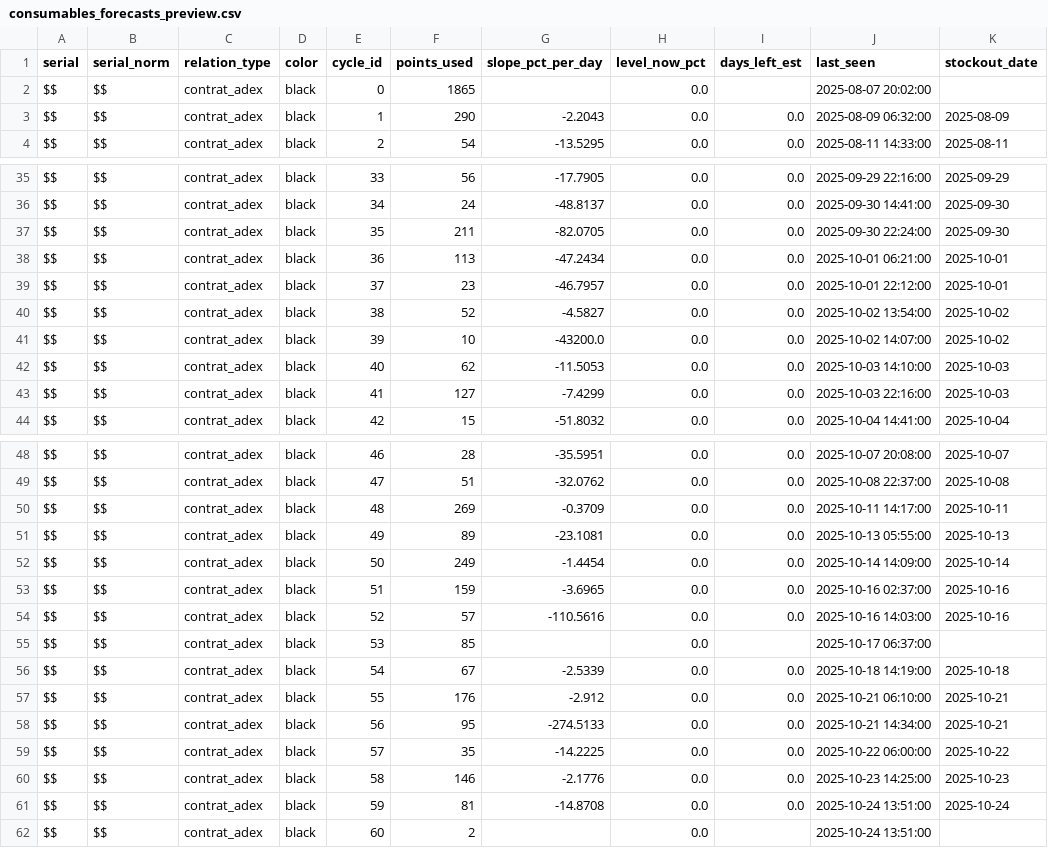
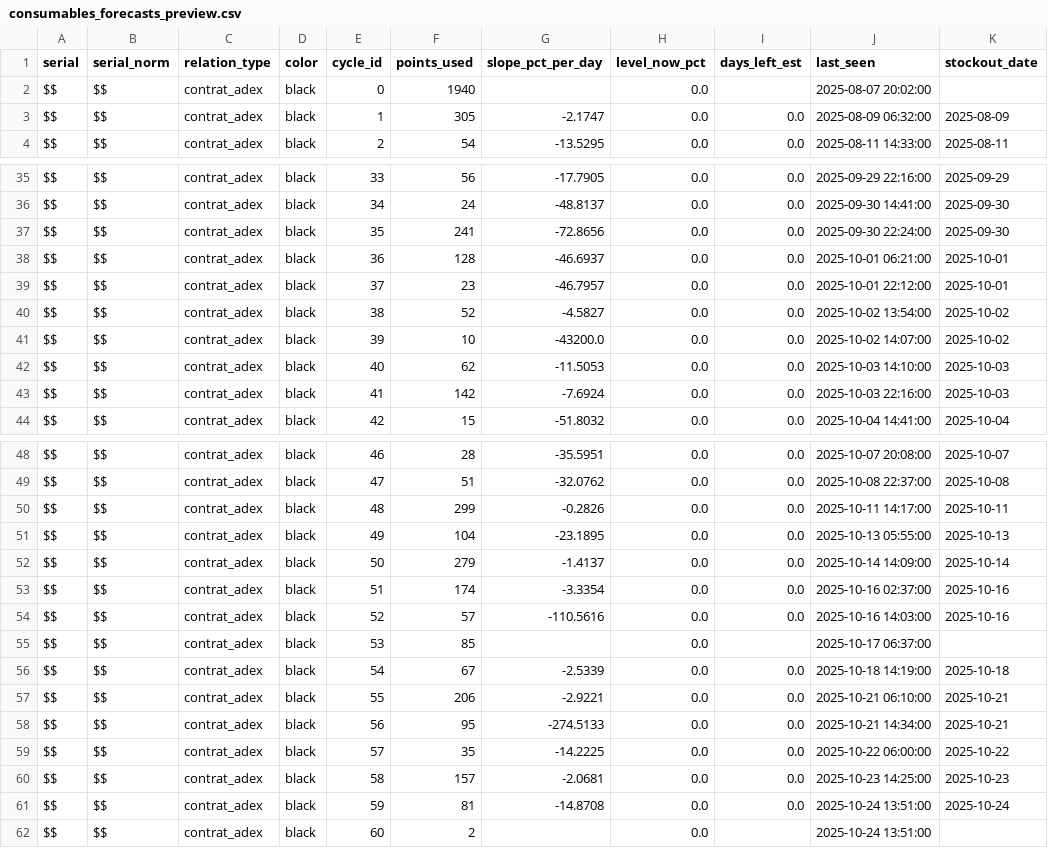
Before and after one commit to Sebastien2709/imprimante-proactive, a CSV file: data/processed/consumables_forecasts_preview.csv, drawn as a sheet; only a part is shown, gaps mark what is left out; the diff covers the shown part only; the diff names each change by its address in the sheet, - before the commit and + after, or states it on an @@ line.

```diff
--- a/data/processed/consumables_forecasts_preview.csv
+++ b/data/processed/consumables_forecasts_preview.csv
-F2 (points_used): 1865
+F2 (points_used): 1940
-F3 (points_used): 290
+F3 (points_used): 305
-G3 (slope_pct_per_day): -2.2043
+G3 (slope_pct_per_day): -2.1747
-F37 (points_used): 211
+F37 (points_used): 241
-G37 (slope_pct_per_day): -82.0705
+G37 (slope_pct_per_day): -72.8656
-F38 (points_used): 113
+F38 (points_used): 128
-G38 (slope_pct_per_day): -47.2434
+G38 (slope_pct_per_day): -46.6937
-F43 (points_used): 127
+F43 (points_used): 142
-G43 (slope_pct_per_day): -7.4299
+G43 (slope_pct_per_day): -7.6924
-F50 (points_used): 269
+F50 (points_used): 299
-G50 (slope_pct_per_day): -0.3709
+G50 (slope_pct_per_day): -0.2826
-F51 (points_used): 89
+F51 (points_used): 104
-G51 (slope_pct_per_day): -23.1081
+G51 (slope_pct_per_day): -23.1895
-F52 (points_used): 249
+F52 (points_used): 279
-G52 (slope_pct_per_day): -1.4454
+G52 (slope_pct_per_day): -1.4137
-F53 (points_used): 159
+F53 (points_used): 174
-G53 (slope_pct_per_day): -3.6965
+G53 (slope_pct_per_day): -3.3354
-F57 (points_used): 176
+F57 (points_used): 206
-G57 (slope_pct_per_day): -2.912
+G57 (slope_pct_per_day): -2.9221
-F60 (points_used): 146
+F60 (points_used): 157
-G60 (slope_pct_per_day): -2.1776
+G60 (slope_pct_per_day): -2.0681
```
Also changed, not shown: 31 edited cells elsewhere in this file, data/processed/ml/consumables_forecasts_ml_v21_preview.csv, 24 other files.
